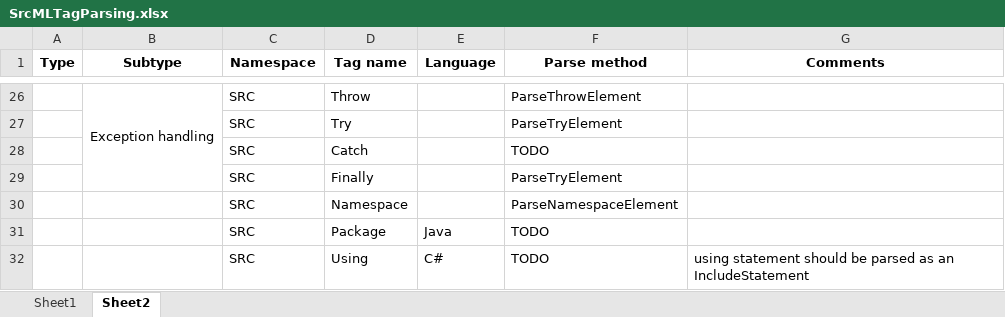
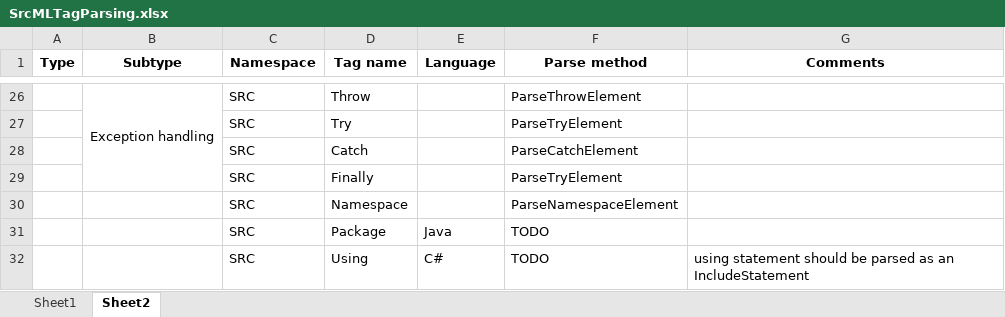
Before and after one commit to abb-iss/SrcML.NET, an Excel workbook: ABB.SrcML.Data/SrcMLTagParsing.xlsx, sheet Sheet2, drawn as a sheet; only a part is shown, gaps mark what is left out; values as stored, in another font and other column widths than the file's, no borders; the diff names each change by its address in the sheet, - before the commit and + after, or states it on an @@ line.

```diff
--- a/ABB.SrcML.Data/SrcMLTagParsing.xlsx (sheet Sheet2)
+++ b/ABB.SrcML.Data/SrcMLTagParsing.xlsx (sheet Sheet2)
-F28 (Parse method): TODO
+F28 (Parse method): ParseCatchElement
```
Also changed, not shown: 1 other file.
